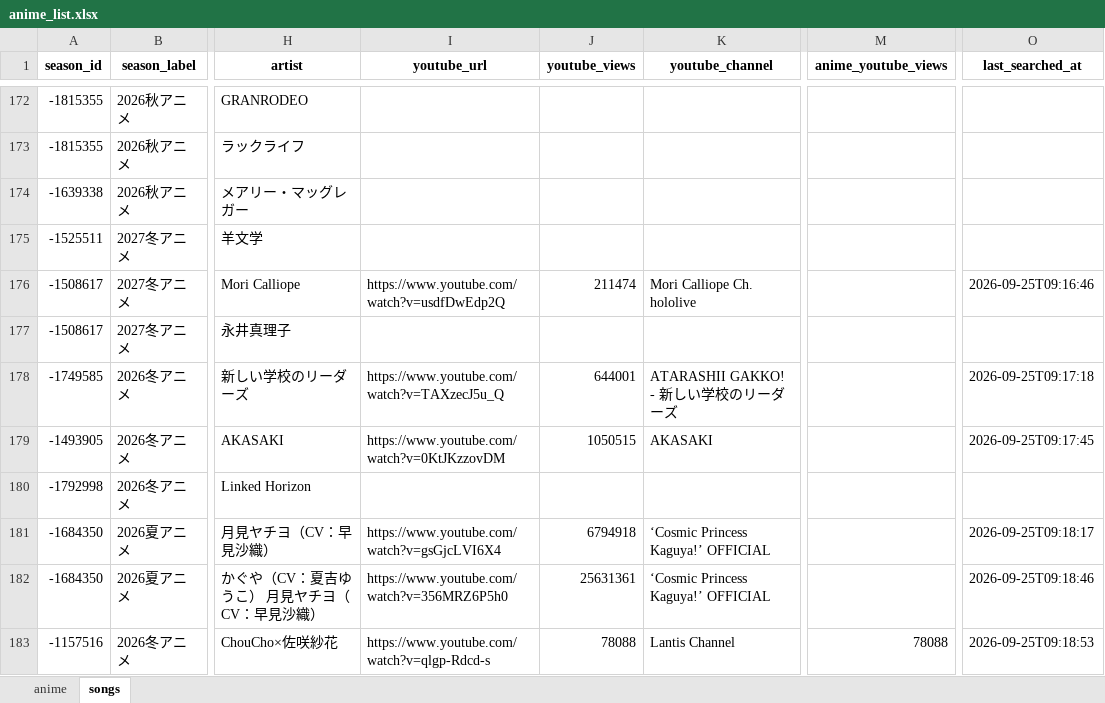
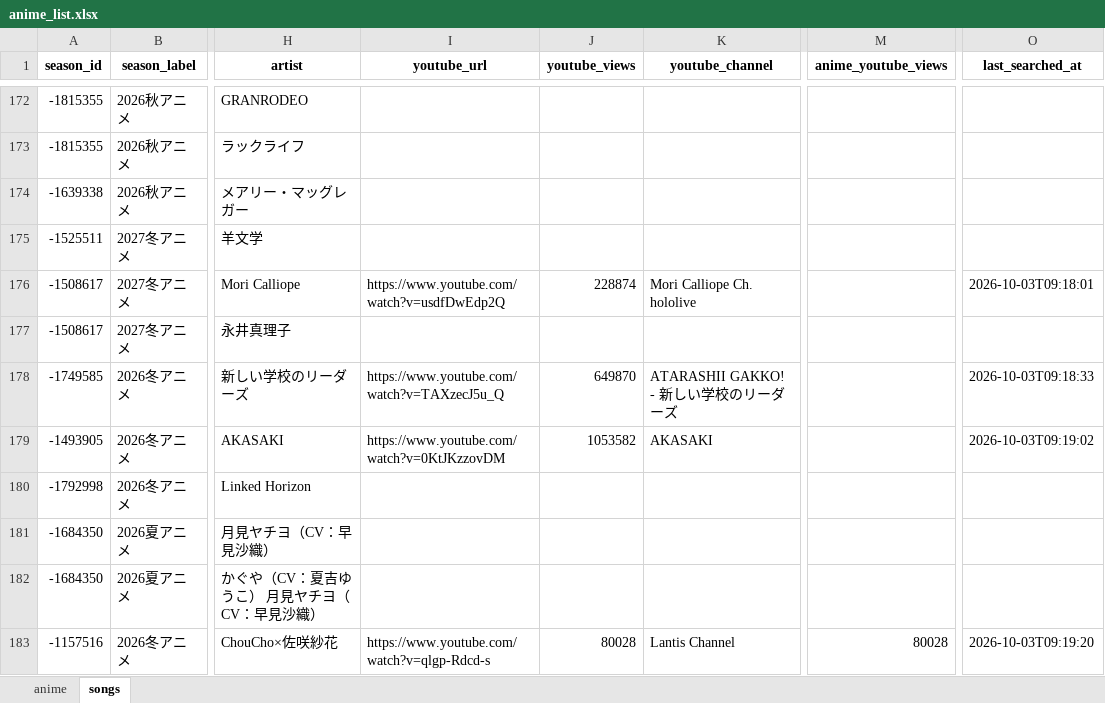
Before and after one commit to Anisong-Ranking/anime-list-updater, an Excel workbook: data/anime_list.xlsx, sheet songs, drawn as a sheet; only a part is shown, gaps mark what is left out; values as stored, in another font and other column widths than the file's, no borders; the diff covers the shown part only; the diff names each change by its address in the sheet, - before the commit and + after, or states it on an @@ line.

Commit message:
auto: anime list update (PC) 2026-10-03

```diff
--- a/data/anime_list.xlsx (sheet songs)
+++ b/data/anime_list.xlsx (sheet songs)
-J176 (youtube_views): 211474
+J176 (youtube_views): 228874
-O176 (last_searched_at): 2026-09-25T09:16:46
+O176 (last_searched_at): 2026-10-03T09:18:01
-J178 (youtube_views): 644001
+J178 (youtube_views): 649870
-O178 (last_searched_at): 2026-09-25T09:17:18
+O178 (last_searched_at): 2026-10-03T09:18:33
-J179 (youtube_views): 1050515
+J179 (youtube_views): 1053582
-O179 (last_searched_at): 2026-09-25T09:17:45
+O179 (last_searched_at): 2026-10-03T09:19:02
-I181 (youtube_url): https://www.youtube.com/watch?v=gsGjcLVI6X4
+I181 (youtube_url): (empty)
-J181 (youtube_views): 6794918
+J181 (youtube_views): (empty)
-K181:K182 (youtube_channel): ‘Cosmic Princess Kaguya!’ OFFICIAL
+K181:K182 (youtube_channel): (empty)
-O181 (last_searched_at): 2026-09-25T09:18:17
+O181 (last_searched_at): (empty)
-I182 (youtube_url): https://www.youtube.com/watch?v=356MRZ6P5h0
+I182 (youtube_url): (empty)
-J182 (youtube_views): 25631361
+J182 (youtube_views): (empty)
-O182 (last_searched_at): 2026-09-25T09:18:46
+O182 (last_searched_at): (empty)
-J183 (youtube_views): 78088
+J183 (youtube_views): 80028
-M183 (anime_youtube_views): 78088
+M183 (anime_youtube_views): 80028
-O183 (last_searched_at): 2026-09-25T09:18:53
+O183 (last_searched_at): 2026-10-03T09:19:20
```
Also changed, not shown: 202 edited cells elsewhere in this sheet, sheet anime, 5 other files.
